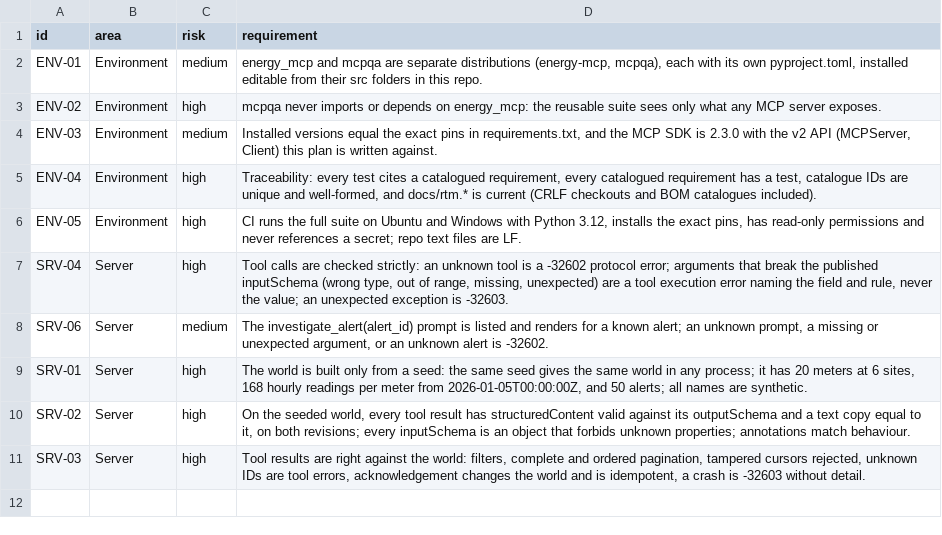
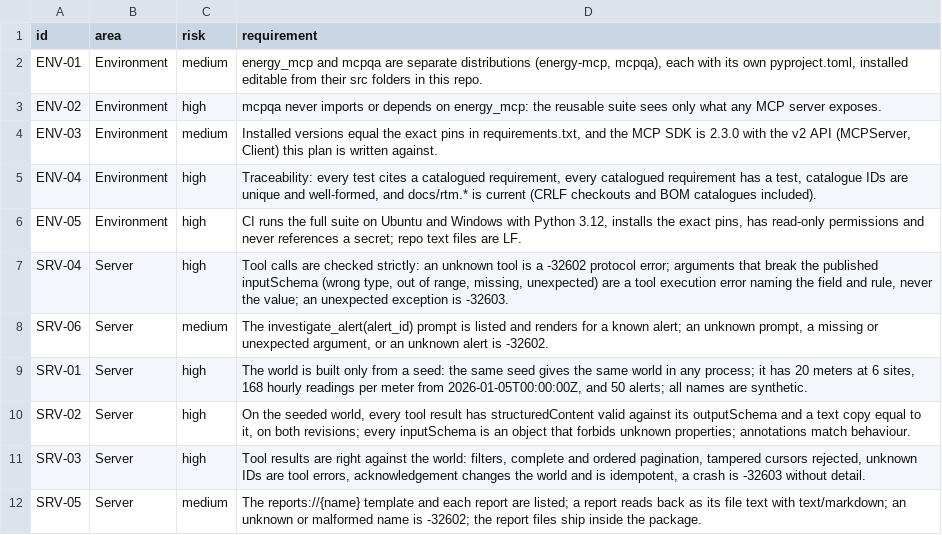
Before and after one commit to yuri-spizhovyi-mit/mcp-server-qa, a CSV file: docs/requirements.csv, drawn as a sheet; the diff names each change by its address in the sheet, - before the commit and + after, or states it on an @@ line.

```diff
--- a/docs/requirements.csv
+++ b/docs/requirements.csv
+row 12: SRV-05 | Server | medium | The reports://{name} template and each report are listed; a report reads back as its file text with text/markdown; an unknown or malformed name is -32602; the report files ship inside the package.
```
Also changed, not shown: docs/rtm.csv, 9 other files.
